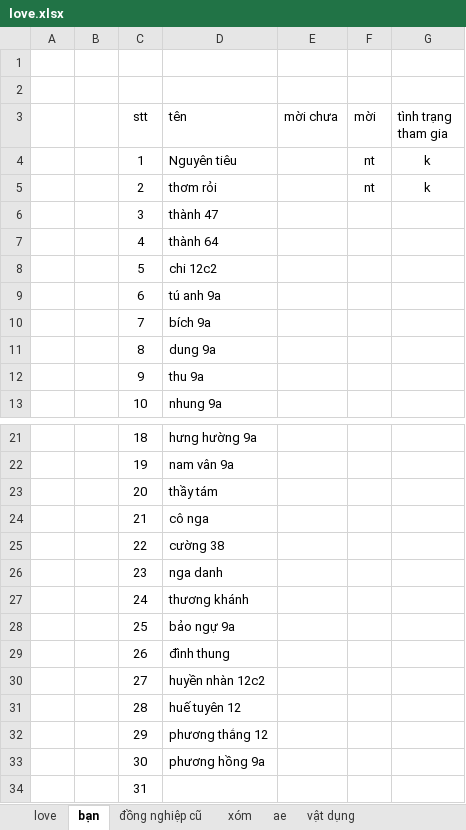
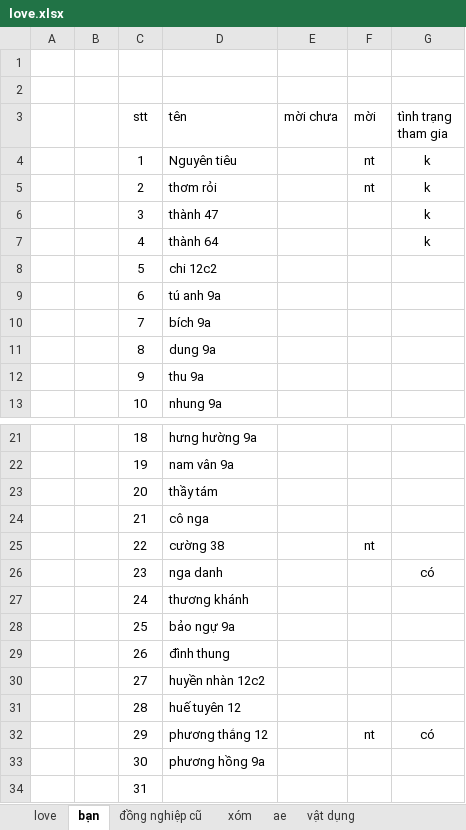
Before and after one commit to PhanDongg/MENU, an Excel workbook: love.xlsx, sheet bạn, drawn as a sheet; only a part is shown, gaps mark what is left out; values as stored, in another font and other column widths than the file's, no borders; the diff names each change by its address in the sheet, - before the commit and + after, or states it on an @@ line.

```diff
--- a/love.xlsx (sheet bạn)
+++ b/love.xlsx (sheet bạn)
-G6:G7 (tình trạng tham gia): (empty)
+G6:G7 (tình trạng tham gia): k
-F25 (mời): (empty)
+F25 (mời): nt
-G26 (tình trạng tham gia): (empty)
+G26 (tình trạng tham gia): có
-F32 (mời): (empty)
+F32 (mời): nt
-G32 (tình trạng tham gia): (empty)
+G32 (tình trạng tham gia): có
```
Also changed, not shown: sheet ae, sheet vật dụng, 7 other files.
